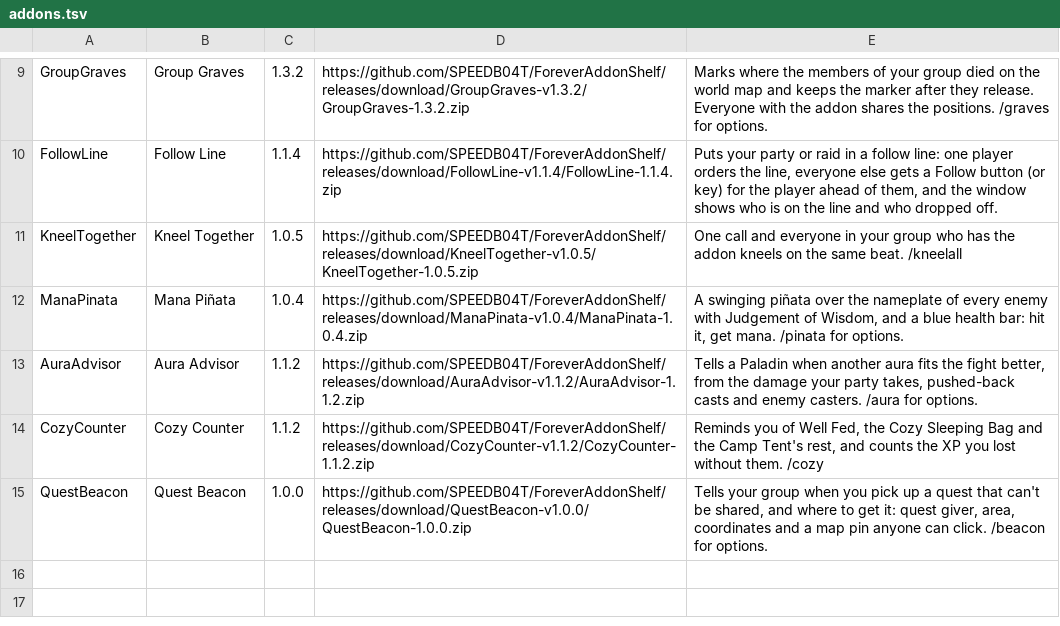
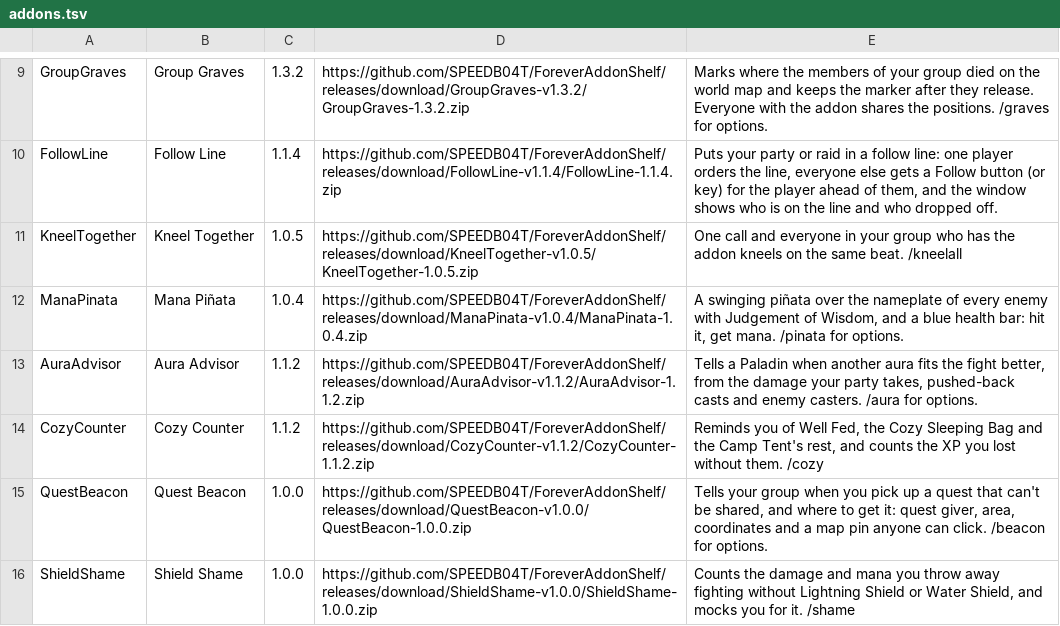
Before and after one commit to SPEEDB04T/ForeverAddonShelf, a TSV file: addons.tsv, drawn as a sheet; only a part is shown, gaps mark what is left out; the diff names each change by its address in the sheet, - before the commit and + after, or states it on an @@ line.

Commit message:
Release Shield Shame 1.0.0

```diff
--- a/addons.tsv
+++ b/addons.tsv
+row 16: ShieldShame | Shield Shame | 1.0.0 | https://github.com/SPEEDB04T/ForeverAddonShelf/releases/download/ShieldShame-v1.0.0/ShieldShame-1.0.0.zip | Counts the damage and mana you throw away fighting without Lightning Shield or Water Shield, and mocks you for it. /shame
```
Also changed, not shown: 8 other files.
